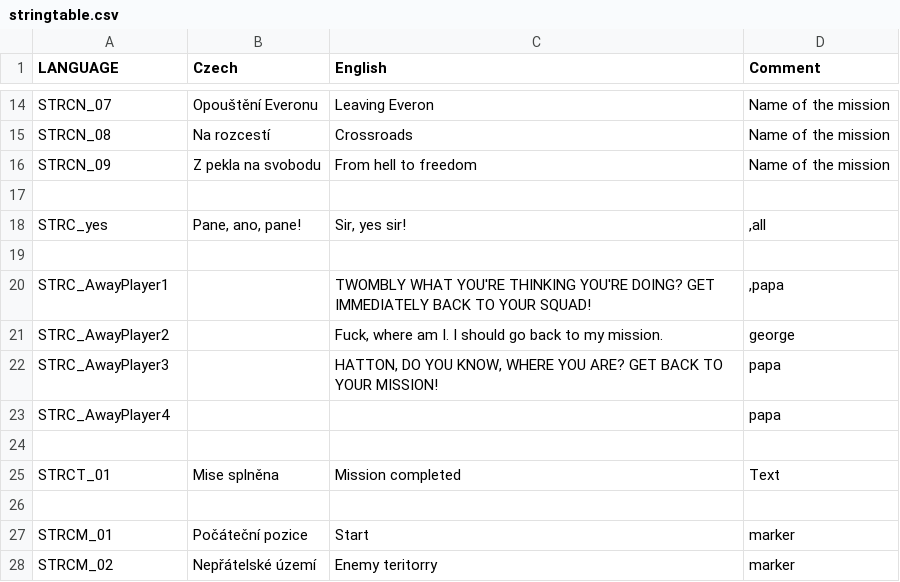
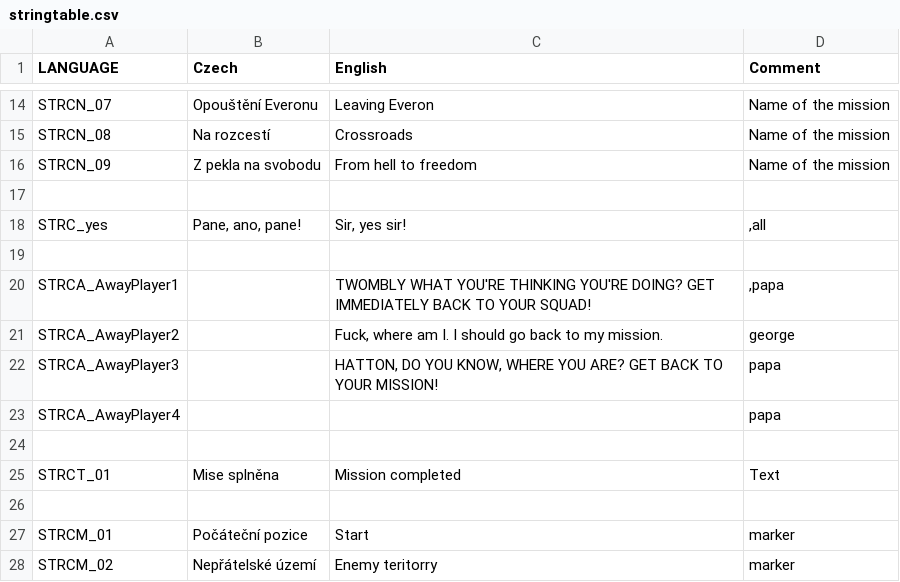
Before and after one commit to Guran94/fft, a CSV file: stringtable.csv, drawn as a sheet; only a part is shown, gaps mark what is left out.

```diff
--- a/stringtable.csv
+++ b/stringtable.csv
@@ -19,6 +19,6 @@ STRC_yes,"Pane, ano, pane!","Sir, yes sir!",",all"
 
-STRC_AwayPlayer1,"","TWOMBLY WHAT YOU'RE THINKING YOU'RE DOING? GET IMMEDIATELY BACK TO YOUR SQUAD!",",papa"
-STRC_AwayPlayer2,"","Fuck, where am I. I should go back to my mission.","george"
-STRC_AwayPlayer3,"","HATTON, DO YOU KNOW, WHERE YOU ARE? GET BACK TO YOUR MISSION!","papa"
-STRC_AwayPlayer4,"","","papa"
+STRCA_AwayPlayer1,"","TWOMBLY WHAT YOU'RE THINKING YOU'RE DOING? GET IMMEDIATELY BACK TO YOUR SQUAD!",",papa"
+STRCA_AwayPlayer2,"","Fuck, where am I. I should go back to my mission.","george"
+STRCA_AwayPlayer3,"","HATTON, DO YOU KNOW, WHERE YOU ARE? GET BACK TO YOUR MISSION!","papa"
+STRCA_AwayPlayer4,"","","papa"
 
```
Also changed, not shown: missions/XChapter1.Eden/stringtable.csv, 8 other files.
